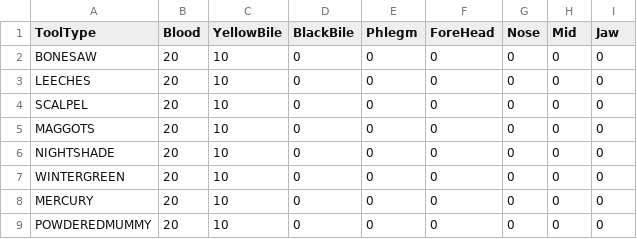
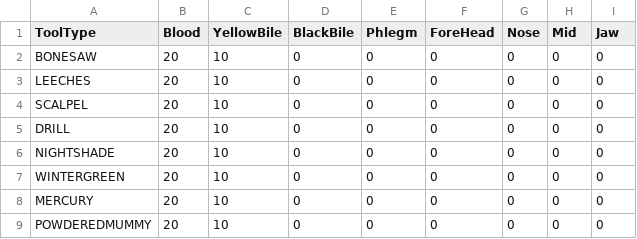
Before and after one commit to physbuzz/ApoSurgeon, a CSV file: Assets/Table/ToolEffectTableExample.csv, drawn as a sheet.

```diff
--- a/Assets/Table/ToolEffectTableExample.csv
+++ b/Assets/Table/ToolEffectTableExample.csv
@@ -4,3 +4,3 @@ LEECHES, 20, 10 ,0 ,0 ,0,0,0,0
 SCALPEL, 20, 10 ,0 ,0 ,0,0,0,0
-MAGGOTS, 20, 10 ,0 ,0 ,0,0,0,0
+DRILL, 20, 10 ,0 ,0 ,0,0,0,0
 NIGHTSHADE, 20, 10 ,0 ,0 ,0,0,0,0
```
Also changed, not shown: 25 other files.
